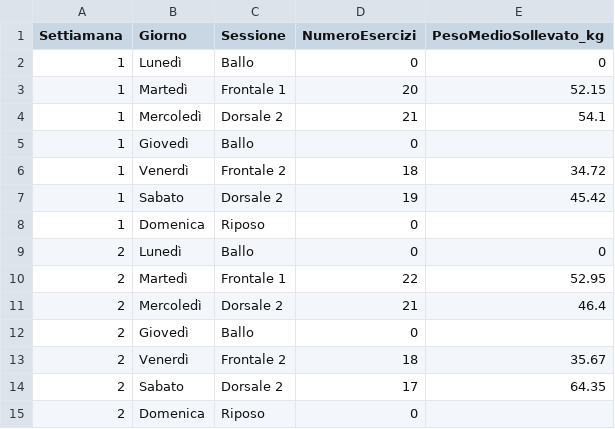
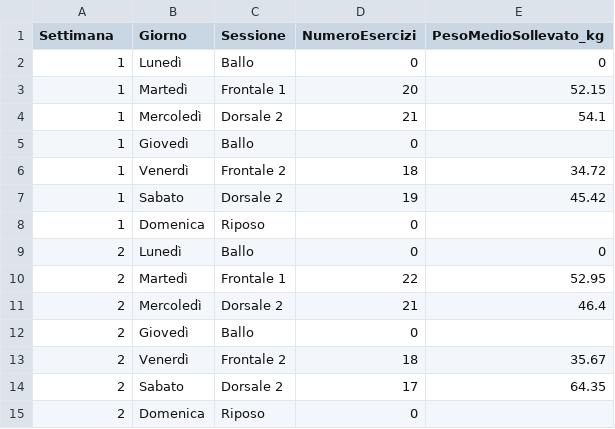
Before and after one commit to DLPietro/data_analyst_with_python, a CSV file: progressi_allenamenti.csv, drawn as a sheet.

Commit message:
Update progressi_allenamenti.csv

```diff
--- a/progressi_allenamenti.csv
+++ b/progressi_allenamenti.csv
@@ -1,2 +1,2 @@
-Settiamana,Giorno,Sessione,NumeroEsercizi,PesoMedioSollevato_kg
+Settimana,Giorno,Sessione,NumeroEsercizi,PesoMedioSollevato_kg
 1,Lunedì,Ballo,0,0
```
